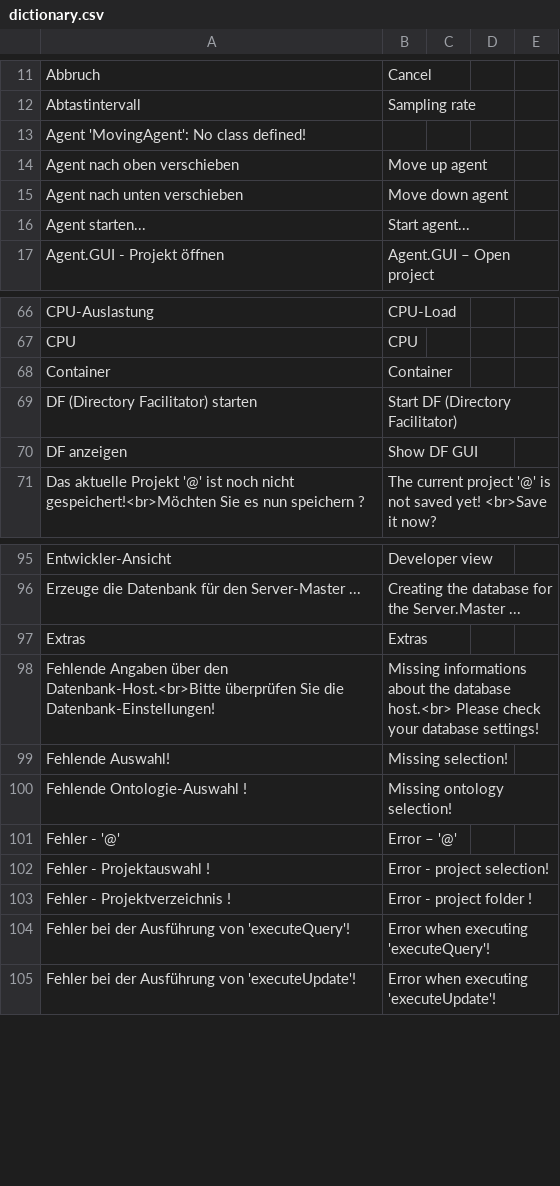
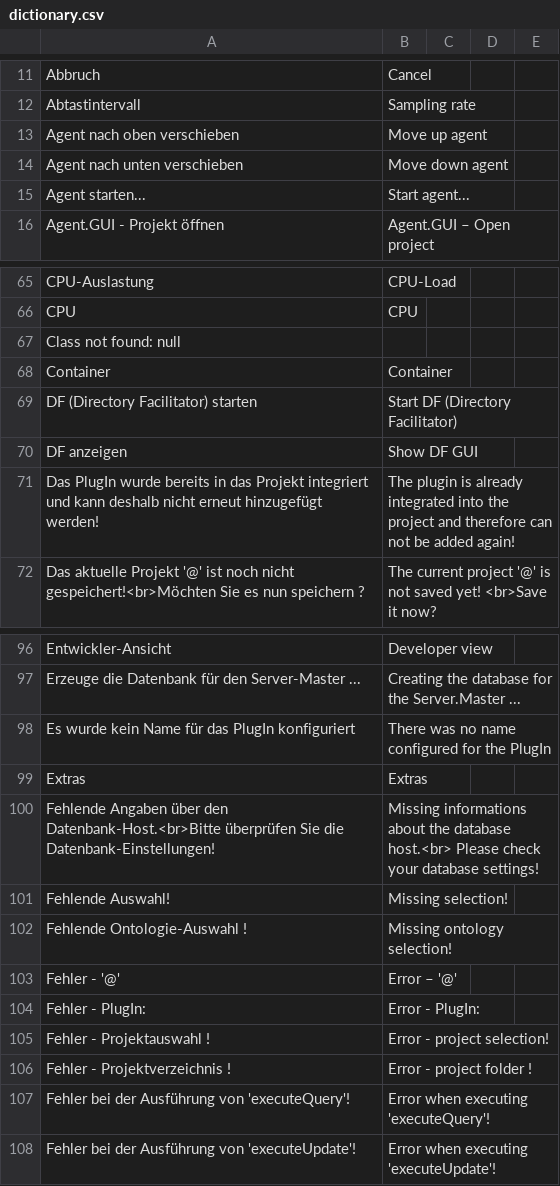
Before and after one commit to EnFlexIT/AgentWorkbench, a CSV file: properties/dictionary.csv, drawn as a sheet; only a part is shown, gaps mark what is left out; removed rows and columns are numbered as before the commit, all else as after; the diff names each change by its address in the sheet, - before the commit and + after, or states it on an @@ line.

Commit message:
PlugIns zu 80% fertiggestellt
git-svn-id: svn://project.agent-hygrid.net/agentgui/trunk/AgentGUI@694 014e83ad-c670-0410-b1a0-9290c87bb784

```diff
--- a/properties/dictionary.csv
+++ b/properties/dictionary.csv
-row 13: Agent 'MovingAgent': No class defined!
+row 67: Class not found: null
+row 71: Das PlugIn wurde bereits in das Projekt integriert und kann deshalb nicht erneut hinzugefügt werden! | The plugin is already integrated into the project and therefore can not be added again!
+row 98: Es wurde kein Name für das PlugIn konfiguriert | There was no name configured for the PlugIn
+row 104: Fehler - PlugIn: | Error - PlugIn:
```
Also changed, not shown: 17 other files.
